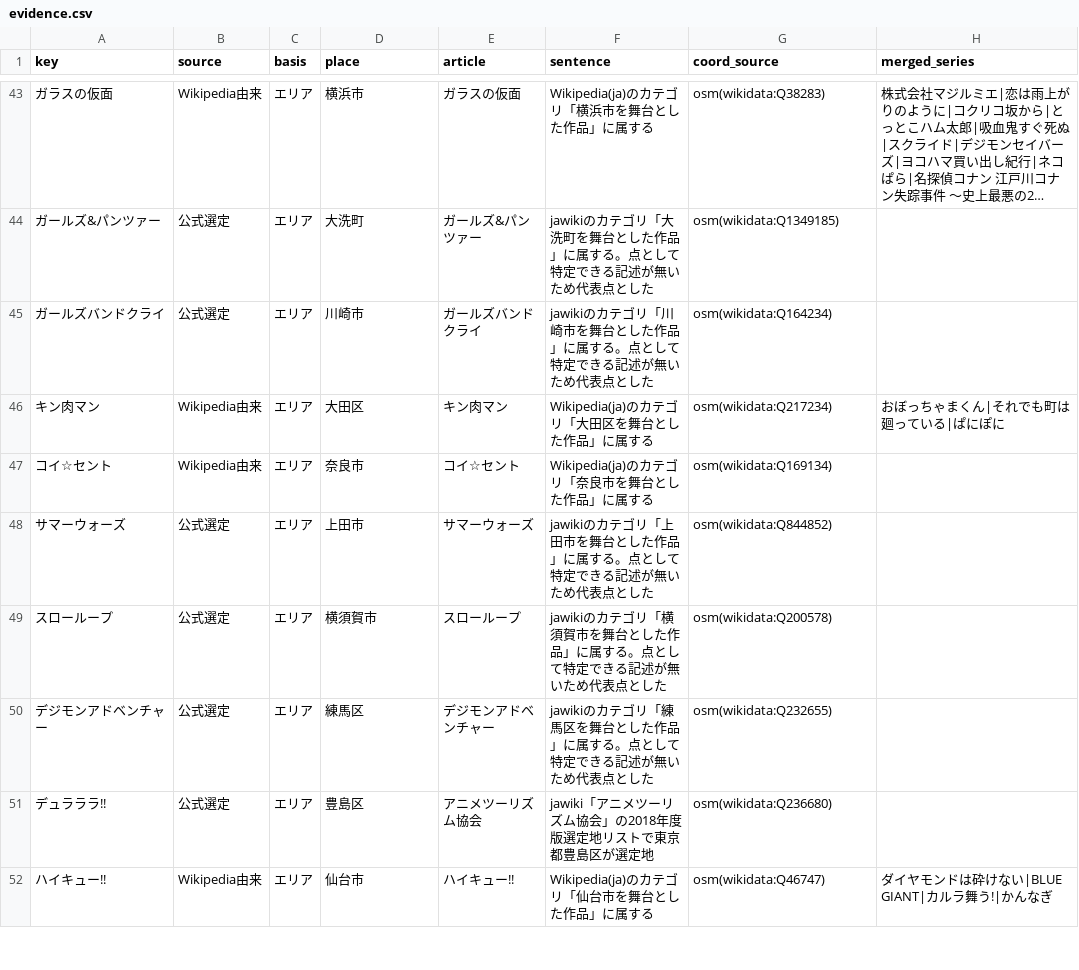
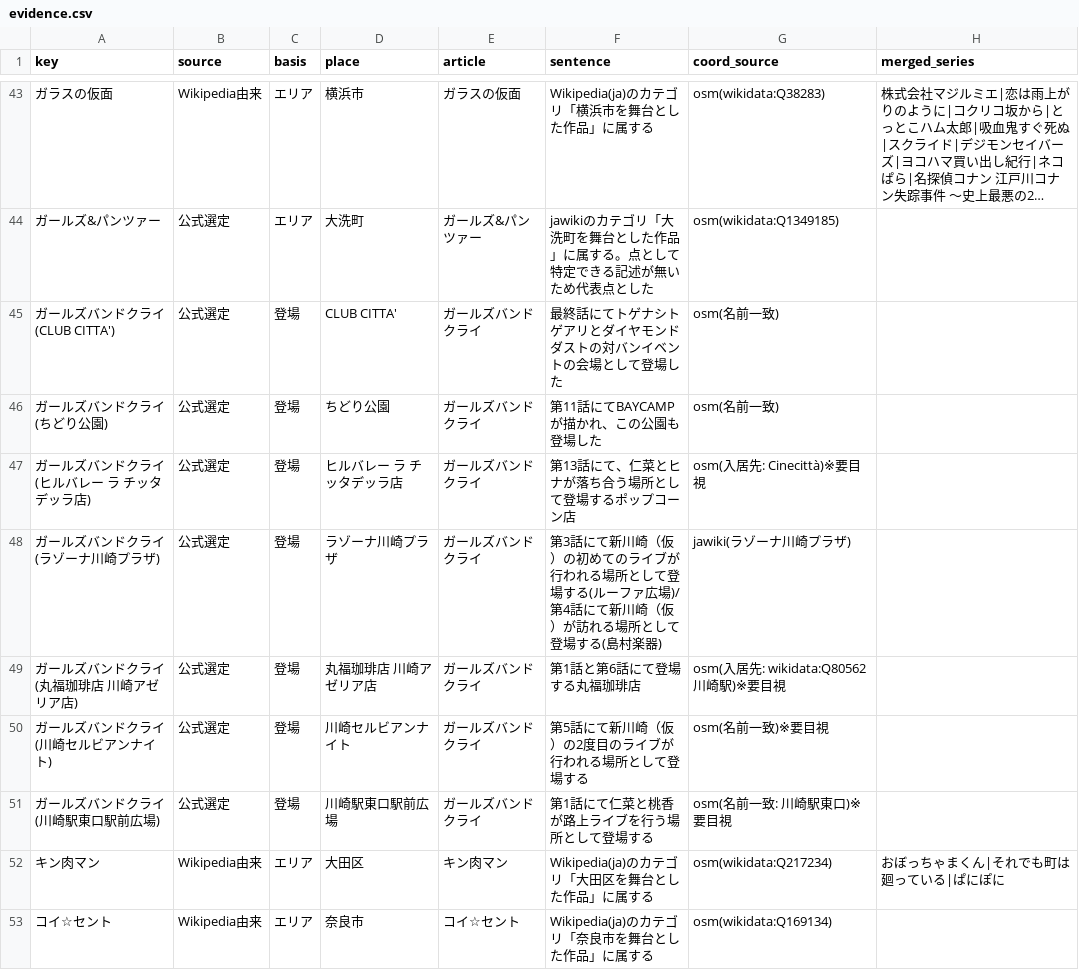
Before and after one commit to rtcode337/travel-log-data, a CSV file: anime_seichi/evidence.csv, drawn as a sheet; only a part is shown, gaps mark what is left out; the shorter side is filled out with more unchanged rows; long unchanged cells end in …; removed rows and columns are numbered as before the commit, all else as after; the diff names each change by its address in the sheet, - before the commit and + after, or states it on an @@ line.

```diff
--- a/anime_seichi/evidence.csv
+++ b/anime_seichi/evidence.csv
-row 45: ガールズバンドクライ | 公式選定 | エリア | 川崎市 | ガールズバンドクライ | jawikiのカテゴリ「川崎市を舞台とした作品」に属する。点として特定できる記述が無いため代表点とした | osm(wikidata:Q164234)
+row 45: ガールズバンドクライ(CLUB CITTA') | 公式選定 | 登場 | CLUB CITTA' | ガールズバンドクライ | 最終話にてトゲナシトゲアリとダイヤモンドダストの対バンイベントの会場として登場した | osm(名前一致)
+row 46: ガールズバンドクライ(ちどり公園) | 公式選定 | 登場 | ちどり公園 | ガールズバンドクライ | 第11話にてBAYCAMPが描かれ、この公園も登場した | osm(名前一致)
+row 47: ガールズバンドクライ(ヒルバレー ラ チッタデッラ店) | 公式選定 | 登場 | ヒルバレー ラ チッタデッラ店 | ガールズバンドクライ | 第13話にて、仁菜とヒナが落ち合う場所として登場するポップコーン店 | osm(入居先: Cinecittà)※要目視
+row 48: ガールズバンドクライ(ラゾーナ川崎プラザ) | 公式選定 | 登場 | ラゾーナ川崎プラザ | ガールズバンドクライ | 第3話にて新川崎（仮）の初めてのライブが行われる場所として登場する(ルーファ広場)/第4話にて新川崎（仮）が訪れる場所として登場する(島村楽器) | jawiki(ラゾーナ川崎プラザ)
+row 49: ガールズバンドクライ(丸福珈琲店 川崎アゼリア店) | 公式選定 | 登場 | 丸福珈琲店 川崎アゼリア店 | ガールズバンドクライ | 第1話と第6話にて登場する丸福珈琲店 | osm(入居先: wikidata:Q80562 川崎駅)※要目視
+row 50: ガールズバンドクライ(川崎セルビアンナイト) | 公式選定 | 登場 | 川崎セルビアンナイト | ガールズバンドクライ | 第5話にて新川崎（仮）の2度目のライブが行われる場所として登場する | osm(名前一致)※要目視
+row 51: ガールズバンドクライ(川崎駅東口駅前広場) | 公式選定 | 登場 | 川崎駅東口駅前広場 | ガールズバンドクライ | 第1話にて仁菜と桃香が路上ライブを行う場所として登場する | osm(名前一致: 川崎駅東口)※要目視
```
Also changed, not shown: anime_seichi/spots.csv, 4 other files.
